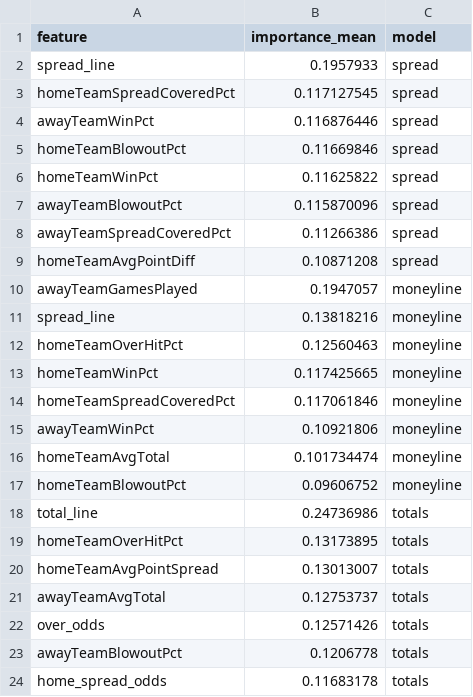
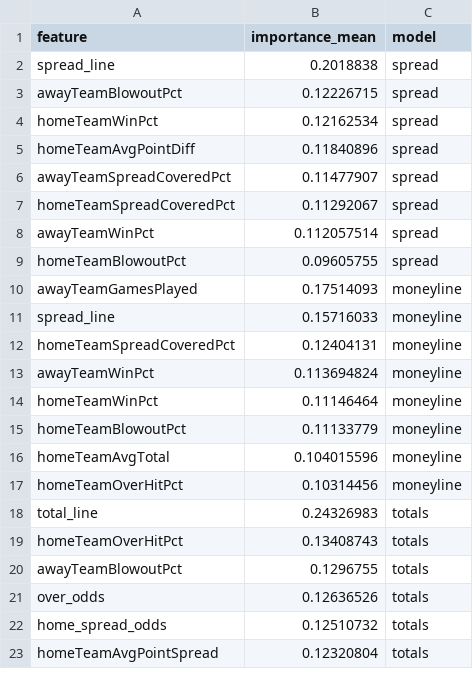
Before and after one commit to gmalbert/nfl-predictions, a CSV file: data_files/model_feature_importances.csv, drawn as a sheet; only a part is shown; the diff covers the shown part only.

```diff
--- a/data_files/model_feature_importances.csv
+++ b/data_files/model_feature_importances.csv
@@ -1,24 +1,23 @@
 feature,importance_mean,model
-spread_line,0.1957933,spread
-homeTeamSpreadCoveredPct,0.117127545,spread
-awayTeamWinPct,0.116876446,spread
-homeTeamBlowoutPct,0.11669846,spread
-homeTeamWinPct,0.11625822,spread
-awayTeamBlowoutPct,0.115870096,spread
-awayTeamSpreadCoveredPct,0.11266386,spread
-homeTeamAvgPointDiff,0.10871208,spread
-awayTeamGamesPlayed,0.1947057,moneyline
-spread_line,0.13818216,moneyline
-homeTeamOverHitPct,0.12560463,moneyline
-homeTeamWinPct,0.117425665,moneyline
-homeTeamSpreadCoveredPct,0.117061846,moneyline
-awayTeamWinPct,0.10921806,moneyline
-homeTeamAvgTotal,0.101734474,moneyline
-homeTeamBlowoutPct,0.09606752,moneyline
-total_line,0.24736986,totals
-homeTeamOverHitPct,0.13173895,totals
-homeTeamAvgPointSpread,0.13013007,totals
-awayTeamAvgTotal,0.12753737,totals
-over_odds,0.12571426,totals
-awayTeamBlowoutPct,0.1206778,totals
-home_spread_odds,0.11683178,totals
+spread_line,0.2018838,spread
+awayTeamBlowoutPct,0.12226715,spread
+homeTeamWinPct,0.12162534,spread
+homeTeamAvgPointDiff,0.11840896,spread
+awayTeamSpreadCoveredPct,0.11477907,spread
+homeTeamSpreadCoveredPct,0.11292067,spread
+awayTeamWinPct,0.112057514,spread
+homeTeamBlowoutPct,0.09605755,spread
+awayTeamGamesPlayed,0.17514093,moneyline
+spread_line,0.15716033,moneyline
+homeTeamSpreadCoveredPct,0.12404131,moneyline
+awayTeamWinPct,0.113694824,moneyline
+homeTeamWinPct,0.11146464,moneyline
+homeTeamBlowoutPct,0.11133779,moneyline
+homeTeamAvgTotal,0.104015596,moneyline
+homeTeamOverHitPct,0.10314456,moneyline
+total_line,0.24326983,totals
+homeTeamOverHitPct,0.13408743,totals
+awayTeamBlowoutPct,0.1296755,totals
+over_odds,0.12636526,totals
+home_spread_odds,0.12510732,totals
+homeTeamAvgPointSpread,0.12320804,totals
```
Also changed, not shown: 1 added row elsewhere in this file, data_files/nfl_games_historical.csv, 3 other files.
